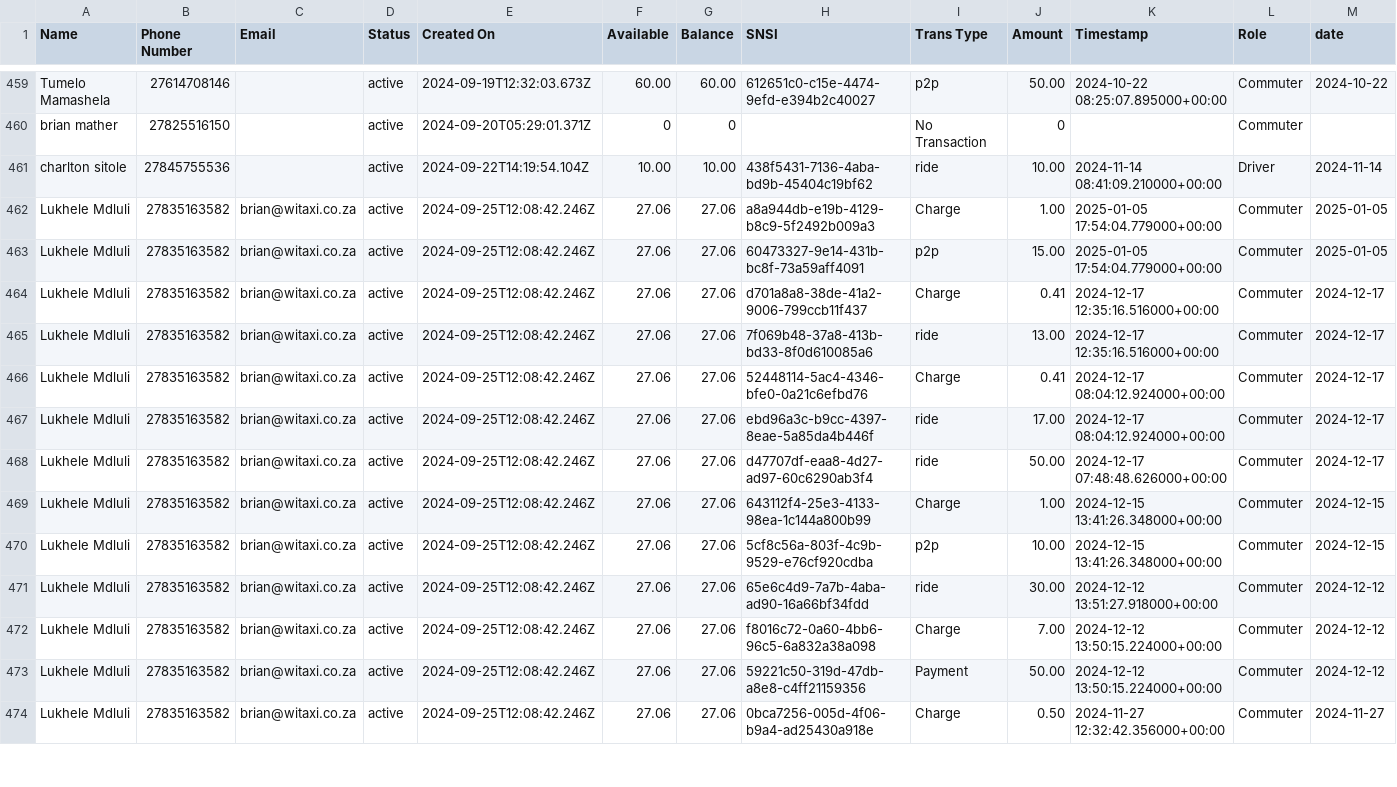
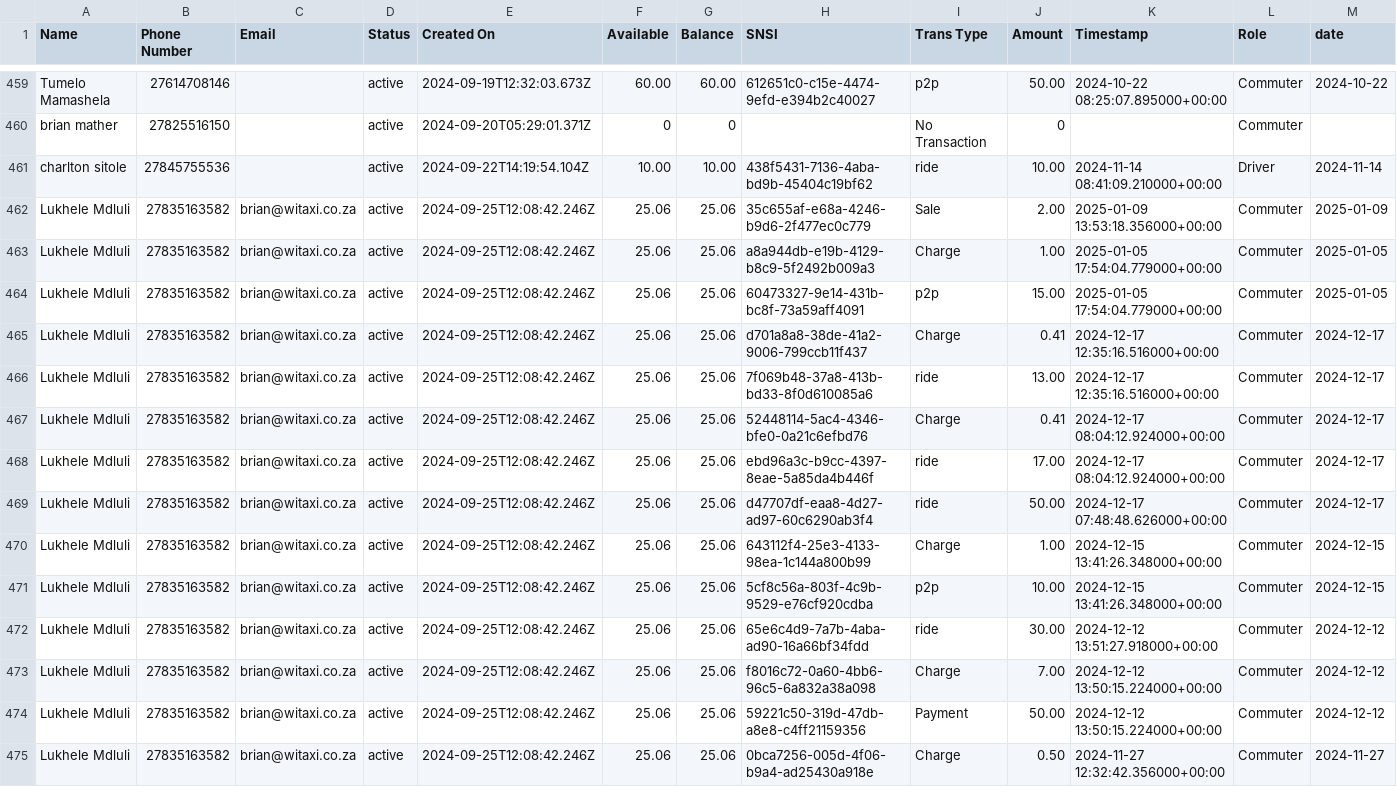
Before and after one commit to Kamal-Moha/WiTaxi-Pay-Analytics-Bhadala, a CSV file: Data/data.csv, drawn as a sheet; only a part is shown, gaps mark what is left out; addresses are those after the commit; rows hold the shown columns only; the diff covers the shown part only; the diff names each change by its address in the sheet, - before the commit and + after, or states it on an @@ line.

```diff
--- a/Data/data.csv
+++ b/Data/data.csv
+row 462: Lukhele Mdluli | 27835163582 | brian@witaxi.co.za | active | 2024-09-25T12:08:42.246Z | 25.06 | 25.06 | 35c655af-e68a-4246-b9d6-2f477ec0c779 | Sale | 2.00 | 2025-01-09 13:53:18.356000+00:00 | Commuter | 2025-01-09
-F463:F475 (Available): 27.06
+F463:F475 (Available): 25.06
-G463:G475 (Balance): 27.06
+G463:G475 (Balance): 25.06
```
Also changed, not shown: 96 edited cells elsewhere in this file.
